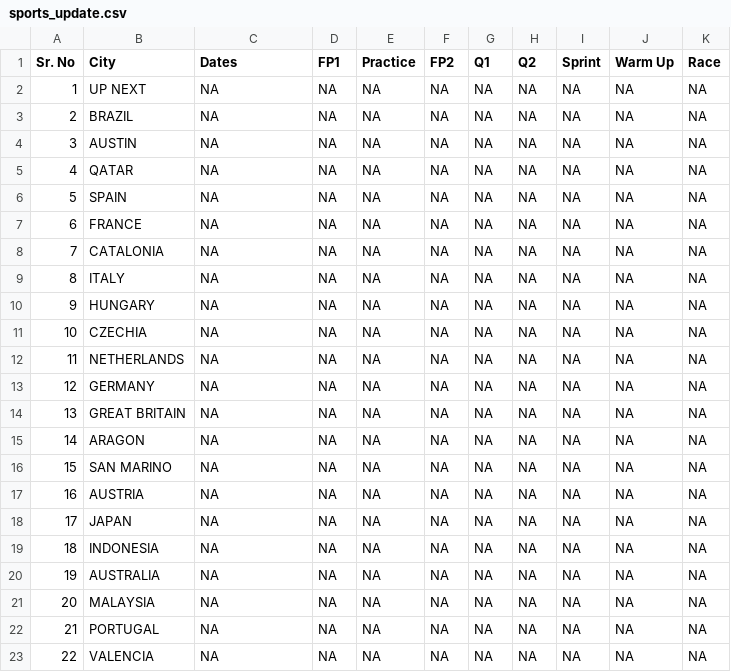
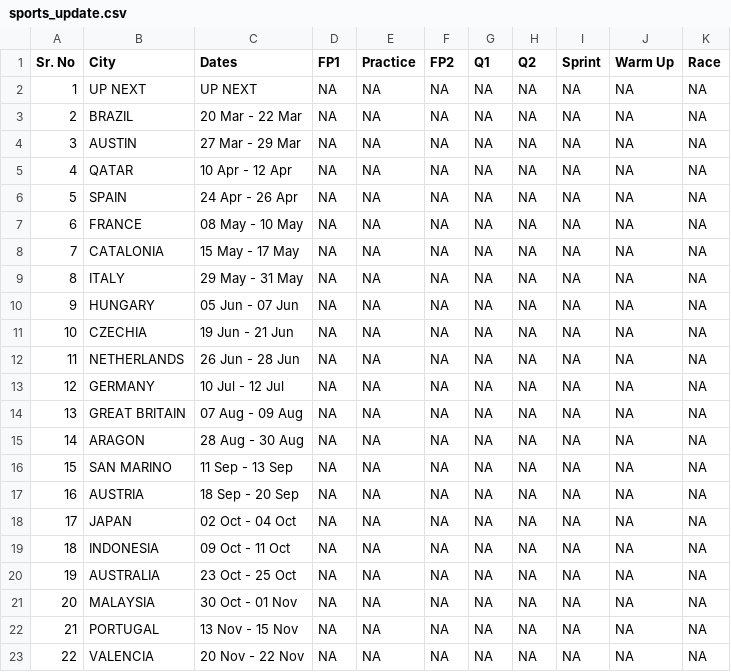
Before and after one commit to haisurya79/Sports-data-scraping--2, a CSV file: sports_update.csv, drawn as a sheet.

Commit message:
Detailed Schedule Update: Fri Jan 30 02:09:30 UTC 2026

```diff
--- a/sports_update.csv
+++ b/sports_update.csv
@@ -1,23 +1,23 @@
 Sr. No,City,Dates,FP1,Practice,FP2,Q1,Q2,Sprint,Warm Up,Race
-1,UP NEXT,NA,NA,NA,NA,NA,NA,NA,NA,NA
-2,BRAZIL,NA,NA,NA,NA,NA,NA,NA,NA,NA
-3,AUSTIN,NA,NA,NA,NA,NA,NA,NA,NA,NA
-4,QATAR,NA,NA,NA,NA,NA,NA,NA,NA,NA
-5,SPAIN,NA,NA,NA,NA,NA,NA,NA,NA,NA
-6,FRANCE,NA,NA,NA,NA,NA,NA,NA,NA,NA
-7,CATALONIA,NA,NA,NA,NA,NA,NA,NA,NA,NA
-8,ITALY,NA,NA,NA,NA,NA,NA,NA,NA,NA
-9,HUNGARY,NA,NA,NA,NA,NA,NA,NA,NA,NA
-10,CZECHIA,NA,NA,NA,NA,NA,NA,NA,NA,NA
-11,NETHERLANDS,NA,NA,NA,NA,NA,NA,NA,NA,NA
-12,GERMANY,NA,NA,NA,NA,NA,NA,NA,NA,NA
-13,GREAT BRITAIN,NA,NA,NA,NA,NA,NA,NA,NA,NA
-14,ARAGON,NA,NA,NA,NA,NA,NA,NA,NA,NA
-15,SAN MARINO,NA,NA,NA,NA,NA,NA,NA,NA,NA
-16,AUSTRIA,NA,NA,NA,NA,NA,NA,NA,NA,NA
-17,JAPAN,NA,NA,NA,NA,NA,NA,NA,NA,NA
-18,INDONESIA,NA,NA,NA,NA,NA,NA,NA,NA,NA
-19,AUSTRALIA,NA,NA,NA,NA,NA,NA,NA,NA,NA
-20,MALAYSIA,NA,NA,NA,NA,NA,NA,NA,NA,NA
-21,PORTUGAL,NA,NA,NA,NA,NA,NA,NA,NA,NA
-22,VALENCIA,NA,NA,NA,NA,NA,NA,NA,NA,NA
+1,UP NEXT,UP NEXT,NA,NA,NA,NA,NA,NA,NA,NA
+2,BRAZIL,20 Mar - 22 Mar,NA,NA,NA,NA,NA,NA,NA,NA
+3,AUSTIN,27 Mar - 29 Mar,NA,NA,NA,NA,NA,NA,NA,NA
+4,QATAR,10 Apr - 12 Apr,NA,NA,NA,NA,NA,NA,NA,NA
+5,SPAIN,24 Apr - 26 Apr,NA,NA,NA,NA,NA,NA,NA,NA
+6,FRANCE,08 May - 10 May,NA,NA,NA,NA,NA,NA,NA,NA
+7,CATALONIA,15 May - 17 May,NA,NA,NA,NA,NA,NA,NA,NA
+8,ITALY,29 May - 31 May,NA,NA,NA,NA,NA,NA,NA,NA
+9,HUNGARY,05 Jun - 07 Jun,NA,NA,NA,NA,NA,NA,NA,NA
+10,CZECHIA,19 Jun - 21 Jun,NA,NA,NA,NA,NA,NA,NA,NA
+11,NETHERLANDS,26 Jun - 28 Jun,NA,NA,NA,NA,NA,NA,NA,NA
+12,GERMANY,10 Jul - 12 Jul,NA,NA,NA,NA,NA,NA,NA,NA
+13,GREAT BRITAIN,07 Aug - 09 Aug,NA,NA,NA,NA,NA,NA,NA,NA
+14,ARAGON,28 Aug - 30 Aug,NA,NA,NA,NA,NA,NA,NA,NA
+15,SAN MARINO,11 Sep - 13 Sep,NA,NA,NA,NA,NA,NA,NA,NA
+16,AUSTRIA,18 Sep - 20 Sep,NA,NA,NA,NA,NA,NA,NA,NA
+17,JAPAN,02 Oct - 04 Oct,NA,NA,NA,NA,NA,NA,NA,NA
+18,INDONESIA,09 Oct - 11 Oct,NA,NA,NA,NA,NA,NA,NA,NA
+19,AUSTRALIA,23 Oct - 25 Oct,NA,NA,NA,NA,NA,NA,NA,NA
+20,MALAYSIA,30 Oct - 01 Nov,NA,NA,NA,NA,NA,NA,NA,NA
+21,PORTUGAL,13 Nov - 15 Nov,NA,NA,NA,NA,NA,NA,NA,NA
+22,VALENCIA,20 Nov - 22 Nov,NA,NA,NA,NA,NA,NA,NA,NA
```
